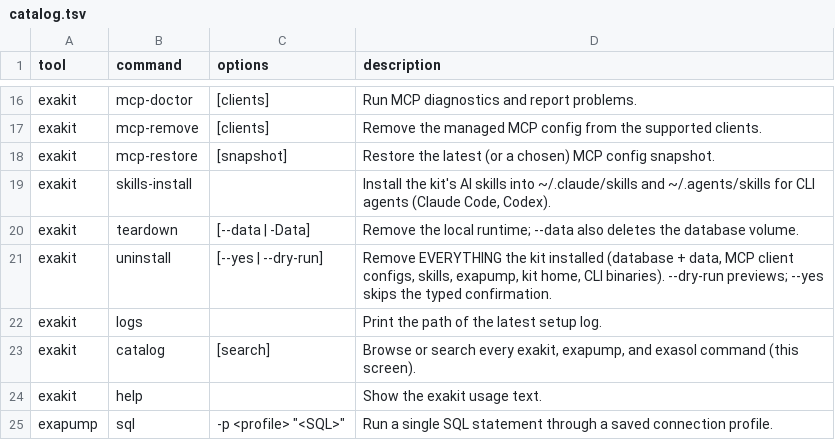
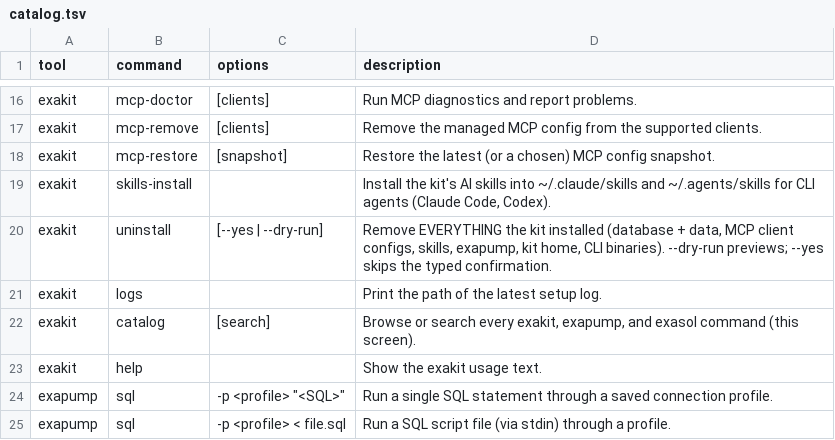
Before and after one commit to Sheetaldharshan200/exasol-personal-local-starter-kit, a TSV file: setup/lib/catalog.tsv, drawn as a sheet; only a part is shown, gaps mark what is left out; the shorter side is filled out with more unchanged rows; the diff names each change by its address in the sheet, - before the commit and + after, or states it on an @@ line.

Commit message:
Remove the `teardown` command; standardize on `uninstall`
The `teardown` and `uninstall` CLI commands overlapped confusingly, so
`teardown` is removed and `uninstall` is now the single documented way to
remove the kit. Drops the user-facing command on both platforms:
cmd_teardown (setup/exakit), Invoke-CmdTeardown (setup/exakit.ps1), their
dispatch entries, help/usage text, the header comments, and the
catalog.tsv row. All docs and the read-only-prompt allowlist now point at
`exakit uninstall`.

The internal runtime-removal helpers (nano_teardown, personal_teardown,
Remove-Nano) are intentionally kept: uninstall calls them to delete the
database as its first step; only their internal warning wording changed.
uninstall already removes the kit home, so docs that paired teardown
--data with a manual rm -rf ~/.exasol-starter-kit collapse to just
`exakit uninstall`.

```diff
--- a/setup/lib/catalog.tsv
+++ b/setup/lib/catalog.tsv
-row 20: exakit | teardown | [--data | -Data] | Remove the local runtime; --data also deletes the database volume.
```
Also changed, not shown: 12 other files.
